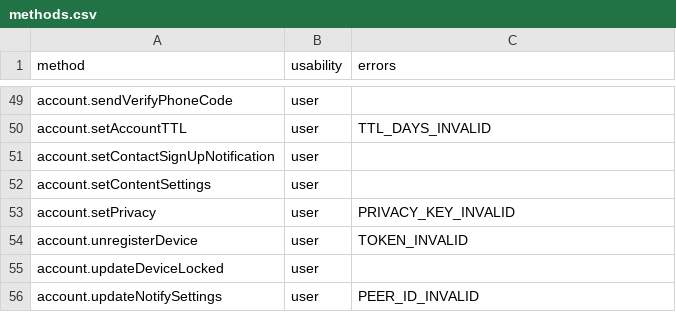
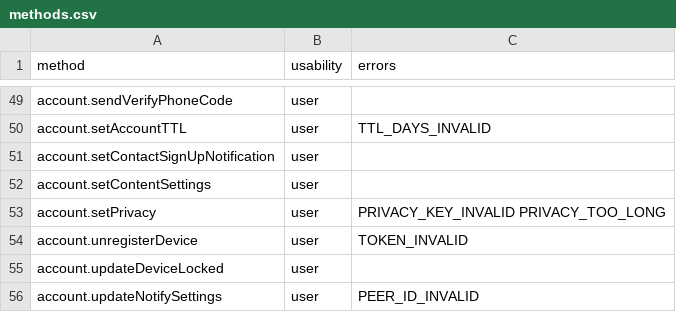
Before and after one commit to LonamiWebs/Telethon, a CSV file: telethon_generator/data/methods.csv, drawn as a sheet; only a part is shown, gaps mark what is left out.

```diff
--- a/telethon_generator/data/methods.csv
+++ b/telethon_generator/data/methods.csv
@@ -52,3 +52,3 @@ account.setContactSignUpNotification,user,
 account.setContentSettings,user,
-account.setPrivacy,user,PRIVACY_KEY_INVALID
+account.setPrivacy,user,PRIVACY_KEY_INVALID PRIVACY_TOO_LONG
 account.unregisterDevice,user,TOKEN_INVALID
```
Also changed, not shown: telethon_generator/data/errors.csv.
